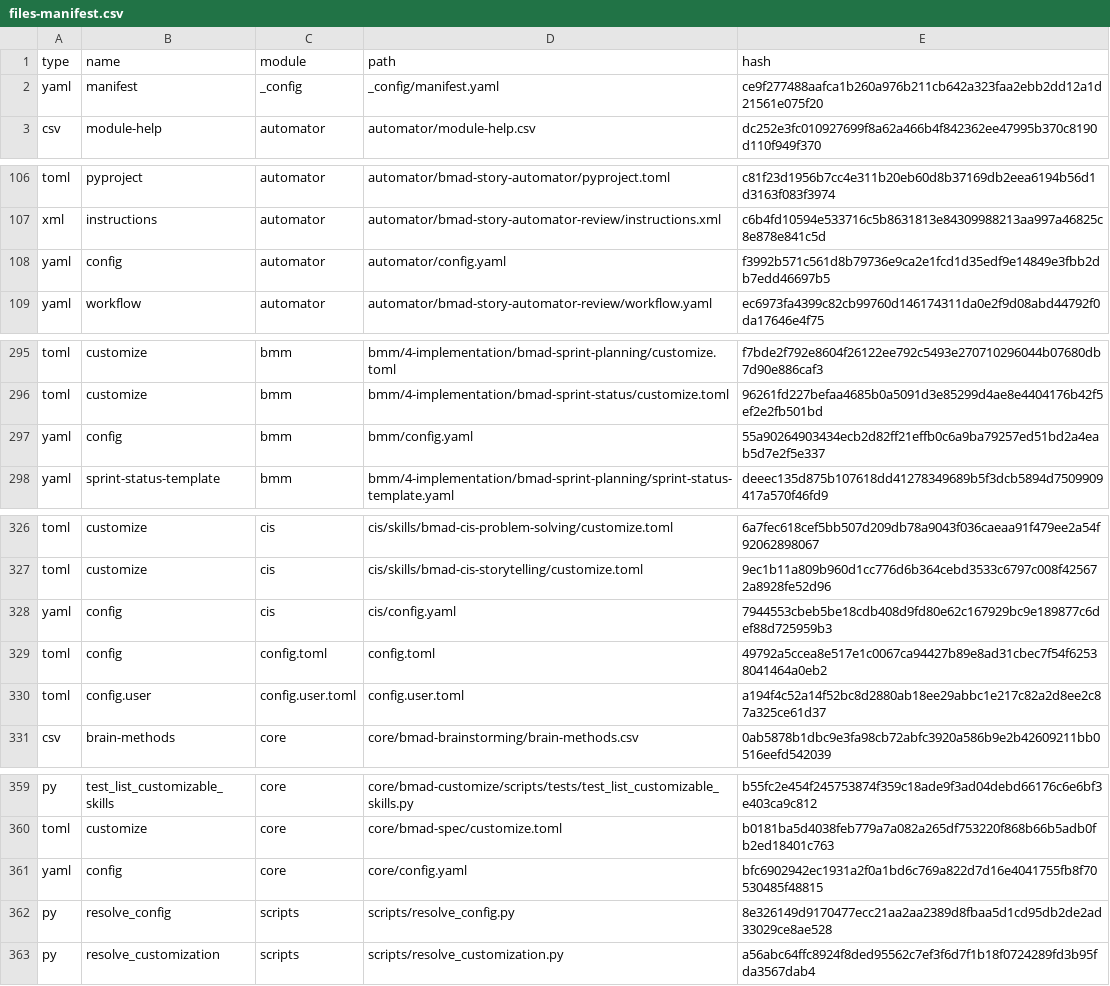
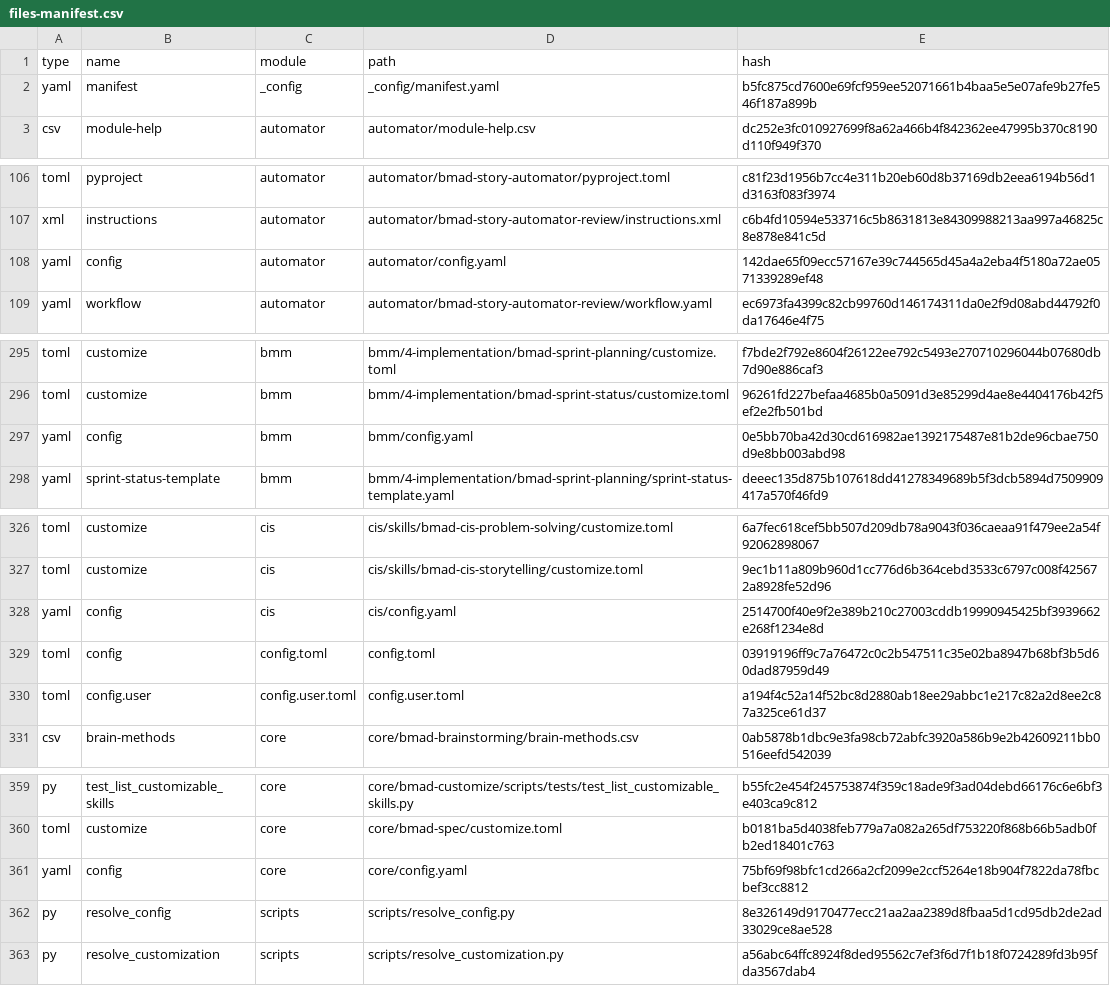
Before and after one commit to Hexalith/Hexalith.ChatBot, a CSV file: _bmad/_config/files-manifest.csv, drawn as a sheet; only a part is shown, gaps mark what is left out; the diff covers the shown part only.

Commit message:
Update BMAD generated configuration

```diff
--- a/_bmad/_config/files-manifest.csv
+++ b/_bmad/_config/files-manifest.csv
@@ -1,3 +1,3 @@
 type,name,module,path,hash
-"yaml","manifest","_config","_config/manifest.yaml","ce9f277488aafca1b260a976b211cb642a323faa2ebb2dd12a1d21561e075f20"
+"yaml","manifest","_config","_config/manifest.yaml","b5fc875cd7600e69fcf959ee52071661b4baa5e5e07afe9b27fe546f187a899b"
 "csv","module-help","automator","automator/module-help.csv","dc252e3fc010927699f8a62a466b4f842362ee47995b370c8190d110f949f370"
@@ -107,3 +107,3 @@ type,name,module,path,hash
 "xml","instructions","automator","automator/bmad-story-automator-review/instructions.xml","c6b4fd10594e533716c5b8631813e84309988213aa997a46825c8e878e841c5d"
-"yaml","config","automator","automator/config.yaml","f3992b571c561d8b79736e9ca2e1fcd1d35edf9e14849e3fbb2db7edd46697b5"
+"yaml","config","automator","automator/config.yaml","142dae65f09ecc57167e39c744565d45a4a2eba4f5180a72ae0571339289ef48"
 "yaml","workflow","automator","automator/bmad-story-automator-review/workflow.yaml","ec6973fa4399c82cb99760d146174311da0e2f9d08abd44792f0da17646e4f75"
@@ -296,3 +296,3 @@ type,name,module,path,hash
 "toml","customize","bmm","bmm/4-implementation/bmad-sprint-status/customize.toml","96261fd227befaa4685b0a5091d3e85299d4ae8e4404176b42f5ef2e2fb501bd"
-"yaml","config","bmm","bmm/config.yaml","55a90264903434ecb2d82ff21effb0c6a9ba79257ed51bd2a4eab5d7e2f5e337"
+"yaml","config","bmm","bmm/config.yaml","0e5bb70ba42d30cd616982ae1392175487e81b2de96cbae750d9e8bb003abd98"
 "yaml","sprint-status-template","bmm","bmm/4-implementation/bmad-sprint-planning/sprint-status-template.yaml","deeec135d875b107618dd41278349689b5f3dcb5894d7509909417a570f46fd9"
@@ -327,4 +327,4 @@ type,name,module,path,hash
 "toml","customize","cis","cis/skills/bmad-cis-storytelling/customize.toml","9ec1b11a809b960d1cc776d6b364cebd3533c6797c008f425672a8928fe52d96"
-"yaml","config","cis","cis/config.yaml","7944553cbeb5be18cdb408d9fd80e62c167929bc9e189877c6def88d725959b3"
-"toml","config","config.toml","config.toml","49792a5ccea8e517e1c0067ca94427b89e8ad31cbec7f54f62538041464a0eb2"
+"yaml","config","cis","cis/config.yaml","2514700f40e9f2e389b210c27003cddb19990945425bf3939662e268f1234e8d"
+"toml","config","config.toml","config.toml","03919196ff9c7a76472c0c2b547511c35e02ba8947b68bf3b5d60dad87959d49"
 "toml","config.user","config.user.toml","config.user.toml","a194f4c52a14f52bc8d2880ab18ee29abbc1e217c82a2d8ee2c87a325ce61d37"
@@ -360,3 +360,3 @@ type,name,module,path,hash
 "toml","customize","core","core/bmad-spec/customize.toml","b0181ba5d4038feb779a7a082a265df753220f868b66b5adb0fb2ed18401c763"
-"yaml","config","core","core/config.yaml","bfc6902942ec1931a2f0a1bd6c769a822d7d16e4041755fb8f70530485f48815"
+"yaml","config","core","core/config.yaml","75bf69f98bfc1cd266a2cf2099e2ccf5264e18b904f7822da78fbcbef3cc8812"
 "py","resolve_config","scripts","scripts/resolve_config.py","8e326149d9170477ecc21aa2aa2389d8fbaa5d1cd95db2de2ad33029ce8ae528"
```
Also changed, not shown: 1 edited cell elsewhere in this file, 9 other files.
